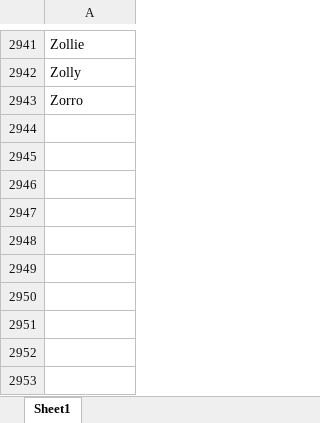
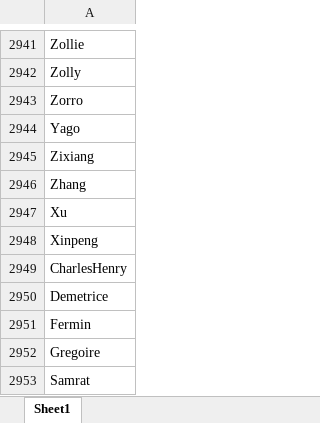
Before and after one commit to mestevez1966/NameDataBase, an Excel workbook: Hombres.xlsx, sheet Sheet1, drawn as a sheet; only a part is shown, gaps mark what is left out; values as stored, in another font and other column widths than the file's, no borders; the diff names each change by its address in the sheet, - before the commit and + after, or states it on an @@ line.

```diff
--- a/Hombres.xlsx (sheet Sheet1)
+++ b/Hombres.xlsx (sheet Sheet1)
+row 2944: Yago
+row 2945: Zixiang
+row 2946: Zhang
+row 2947: Xu
+row 2948: Xinpeng
+row 2949: CharlesHenry
+row 2950: Demetrice
+row 2951: Fermin
+row 2952: Gregoire
+row 2953: Samrat
```
Also changed, not shown: Mujeres.xlsx.
